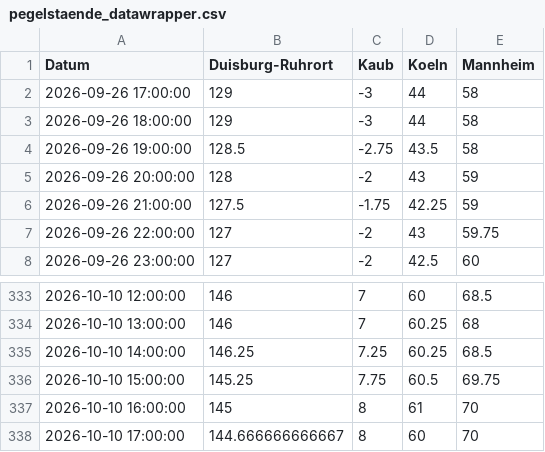
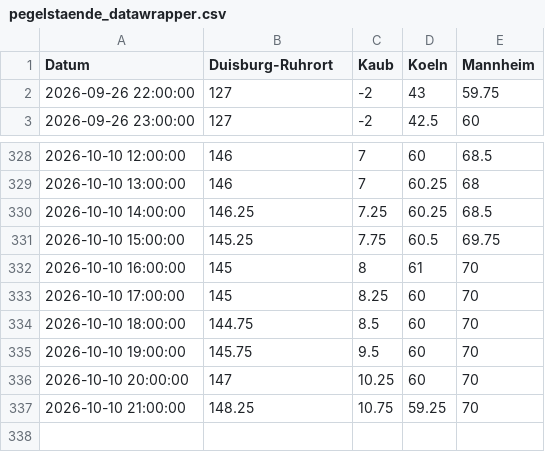
Before and after one commit to robjrentrop/pegelstaende_rhein, a CSV file: pegelstaende_datawrapper.csv, drawn as a sheet; only a part is shown, gaps mark what is left out.

```diff
--- a/pegelstaende_datawrapper.csv
+++ b/pegelstaende_datawrapper.csv
@@ -1,7 +1,2 @@
 "Datum","Duisburg-Ruhrort","Kaub","Koeln","Mannheim"
-"2026-09-26 17:00:00",129,-3,44,58
-"2026-09-26 18:00:00",129,-3,44,58
-"2026-09-26 19:00:00",128.5,-2.75,43.5,58
-"2026-09-26 20:00:00",128,-2,43,59
-"2026-09-26 21:00:00",127.5,-1.75,42.25,59
 "2026-09-26 22:00:00",127,-2,43,59.75
@@ -337,2 +332,6 @@
 "2026-10-10 16:00:00",145,8,61,70
-"2026-10-10 17:00:00",144.666666666667,8,60,70
+"2026-10-10 17:00:00",145,8.25,60,70
+"2026-10-10 18:00:00",144.75,8.5,60,70
+"2026-10-10 19:00:00",145.75,9.5,60,70
+"2026-10-10 20:00:00",147,10.25,60,70
+"2026-10-10 21:00:00",148.25,10.75,59.25,70
```
